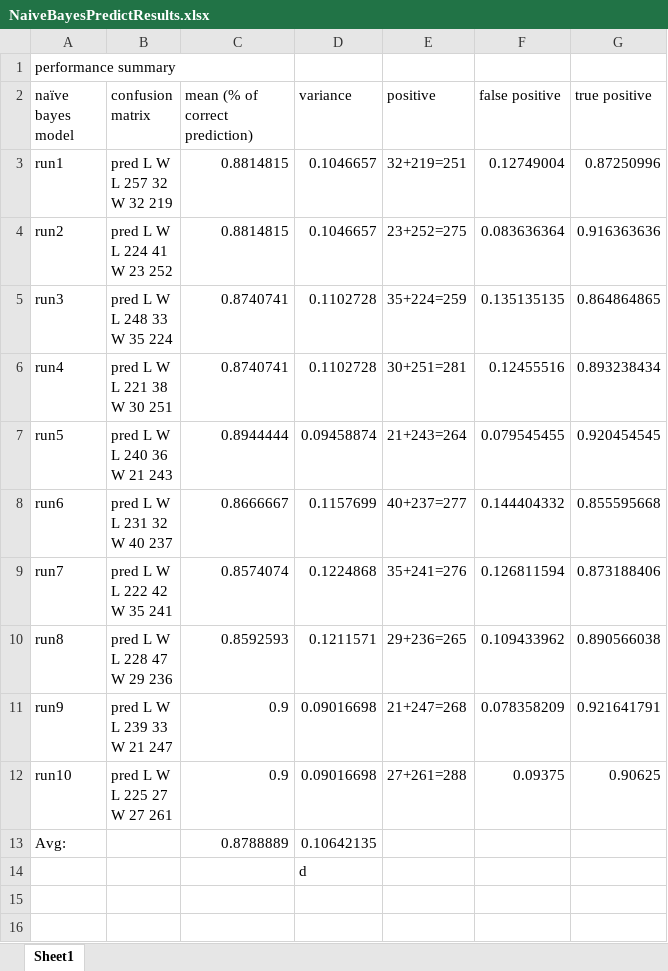
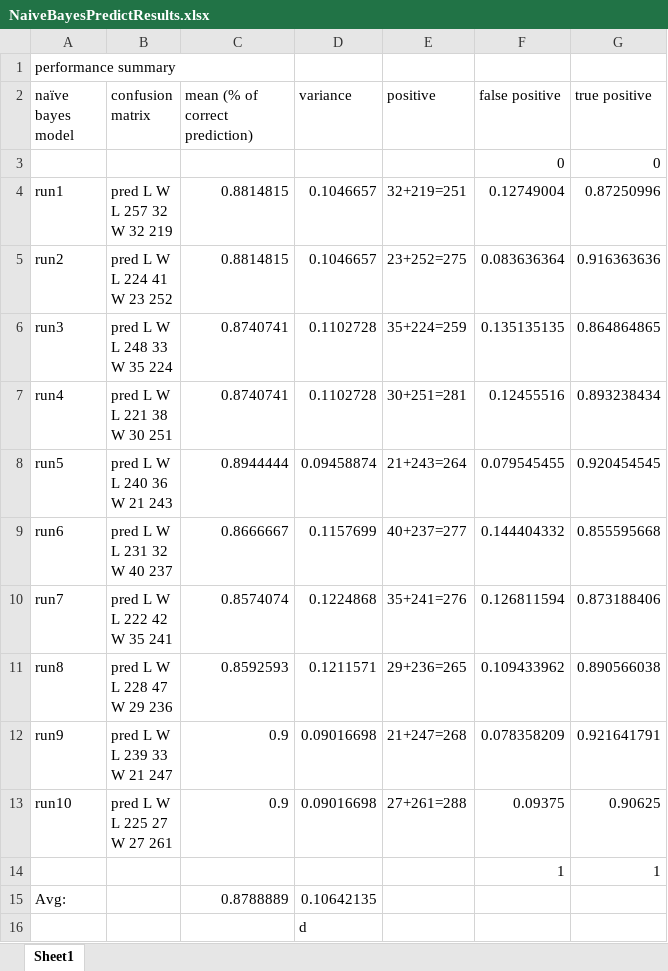
Before and after one commit to arifyali/50-percent-Chance-of-Awesome, an Excel workbook: part2_exploratory_analysis/hypothesis_testing/data_driving_predictive_models/NaiveBayesPredictResults.xlsx, sheet Sheet1, drawn as a sheet; values as stored, in another font and other column widths than the file's, no borders; charts and pictures not drawn; the diff names each change by its address in the sheet, - before the commit and + after, or states it on an @@ line.

```diff
--- a/part2_exploratory_analysis/hypothesis_testing/data_driving_predictive_models/NaiveBayesPredictResults.xlsx (sheet Sheet1)
+++ b/part2_exploratory_analysis/hypothesis_testing/data_driving_predictive_models/NaiveBayesPredictResults.xlsx (sheet Sheet1)
+row 3:  |  |  |  |  | 0 | 0
+row 14:  |  |  |  |  | 1 | 1
```
Also changed, not shown: charts or pictures, 1 other file.
